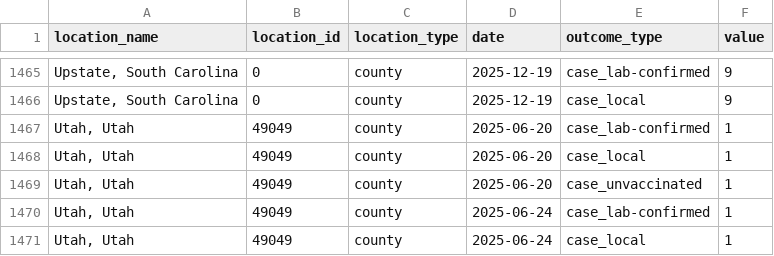
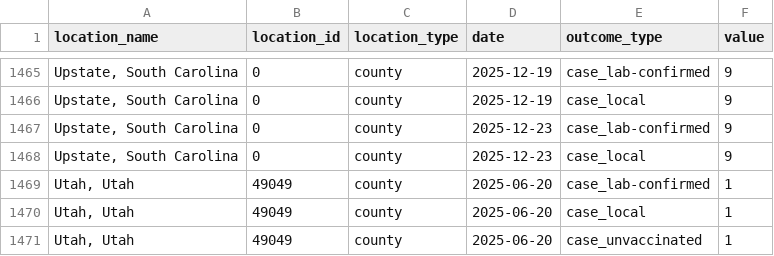
Before and after one commit to CSSEGISandData/measles_data, a CSV file: measles_county_all_updates_detailed.csv, drawn as a sheet; only a part is shown, gaps mark what is left out; the shorter side is filled out with more unchanged rows; the diff names each change by its address in the sheet, - before the commit and + after, or states it on an @@ line.

```diff
--- a/measles_county_all_updates_detailed.csv
+++ b/measles_county_all_updates_detailed.csv
+row 1467: Upstate, South Carolina | 0 | county | 2025-12-23 | case_lab-confirmed | 9
+row 1468: Upstate, South Carolina | 0 | county | 2025-12-23 | case_local | 9
```
Also changed, not shown: data_sources_by_state.csv, measles_county_all_updates.csv, 1 other file.
